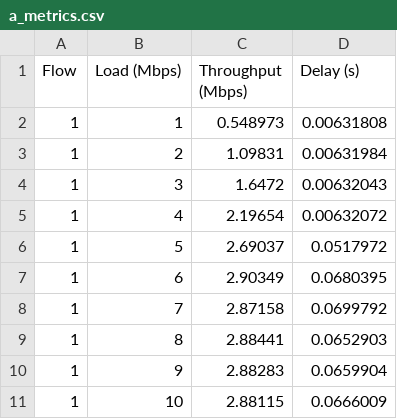
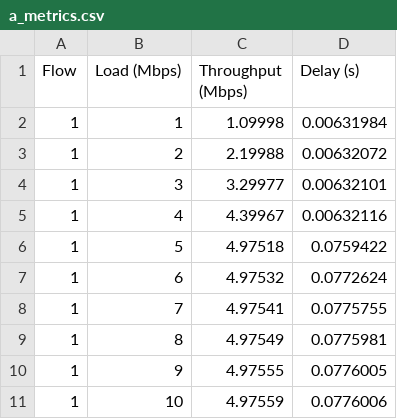
Before and after one commit to AEmreEser/TCP-Vegas-and-NewReno-Sim-NS3, a CSV file: a_metrics.csv, drawn as a sheet.

Commit message:
on off always sending results

```diff
--- a/a_metrics.csv
+++ b/a_metrics.csv
@@ -1,11 +1,11 @@
 Flow,Load (Mbps),Throughput (Mbps),Delay (s)
-1,1,0.548973,0.00631808
-1,2,1.09831,0.00631984
-1,3,1.6472,0.00632043
-1,4,2.19654,0.00632072
-1,5,2.69037,0.0517972
-1,6,2.90349,0.0680395
-1,7,2.87158,0.0699792
-1,8,2.88441,0.0652903
-1,9,2.88283,0.0659904
-1,10,2.88115,0.0666009
+1,1,1.09998,0.00631984
+1,2,2.19988,0.00632072
+1,3,3.29977,0.00632101
+1,4,4.39967,0.00632116
+1,5,4.97518,0.0759422
+1,6,4.97532,0.0772624
+1,7,4.97541,0.0775755
+1,8,4.97549,0.0775981
+1,9,4.97555,0.0776005
+1,10,4.97559,0.0776006
```
